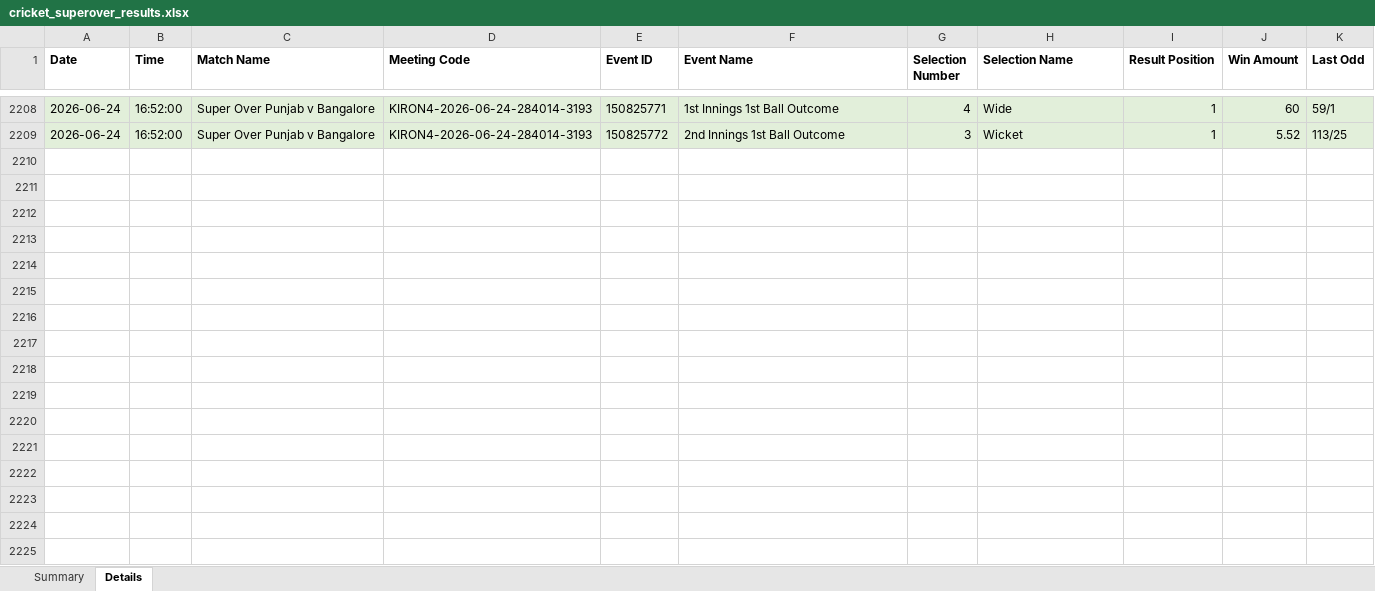
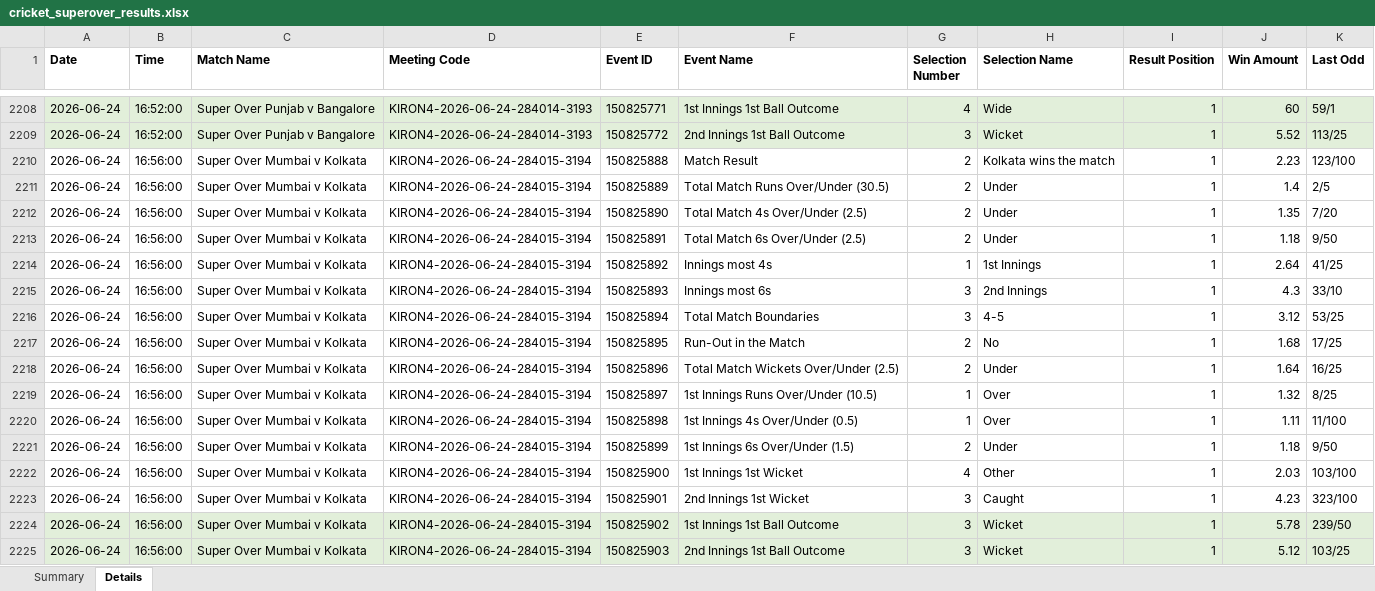
Before and after one commit to NorajChathuranga/STBet-Tracker, an Excel workbook: data/cricket_superover_results.xlsx, sheet Details, drawn as a sheet; only a part is shown, gaps mark what is left out; values as stored, in another font and other column widths than the file's, no borders; the diff names each change by its address in the sheet, - before the commit and + after, or states it on an @@ line.

Commit message:
Auto-update match records (local source)

```diff
--- a/data/cricket_superover_results.xlsx (sheet Details)
+++ b/data/cricket_superover_results.xlsx (sheet Details)
+row 2210: 2026-06-24 | 16:56:00 | Super Over Mumbai v Kolkata | KIRON4-2026-06-24-284015-3194 | 150825888 | Match Result | 2 | Kolkata wins the match | 1 | 2.23 | 123/100
+row 2211: 2026-06-24 | 16:56:00 | Super Over Mumbai v Kolkata | KIRON4-2026-06-24-284015-3194 | 150825889 | Total Match Runs Over/Under (30.5) | 2 | Under | 1 | 1.4 | 2/5
+row 2212: 2026-06-24 | 16:56:00 | Super Over Mumbai v Kolkata | KIRON4-2026-06-24-284015-3194 | 150825890 | Total Match 4s Over/Under (2.5) | 2 | Under | 1 | 1.35 | 7/20
+row 2213: 2026-06-24 | 16:56:00 | Super Over Mumbai v Kolkata | KIRON4-2026-06-24-284015-3194 | 150825891 | Total Match 6s Over/Under (2.5) | 2 | Under | 1 | 1.18 | 9/50
+row 2214: 2026-06-24 | 16:56:00 | Super Over Mumbai v Kolkata | KIRON4-2026-06-24-284015-3194 | 150825892 | Innings most 4s | 1 | 1st Innings | 1 | 2.64 | 41/25
+row 2215: 2026-06-24 | 16:56:00 | Super Over Mumbai v Kolkata | KIRON4-2026-06-24-284015-3194 | 150825893 | Innings most 6s | 3 | 2nd Innings | 1 | 4.3 | 33/10
+row 2216: 2026-06-24 | 16:56:00 | Super Over Mumbai v Kolkata | KIRON4-2026-06-24-284015-3194 | 150825894 | Total Match Boundaries | 3 | 4-5 | 1 | 3.12 | 53/25
+row 2217: 2026-06-24 | 16:56:00 | Super Over Mumbai v Kolkata | KIRON4-2026-06-24-284015-3194 | 150825895 | Run-Out in the Match | 2 | No | 1 | 1.68 | 17/25
+row 2218: 2026-06-24 | 16:56:00 | Super Over Mumbai v Kolkata | KIRON4-2026-06-24-284015-3194 | 150825896 | Total Match Wickets Over/Under (2.5) | 2 | Under | 1 | 1.64 | 16/25
+row 2219: 2026-06-24 | 16:56:00 | Super Over Mumbai v Kolkata | KIRON4-2026-06-24-284015-3194 | 150825897 | 1st Innings Runs Over/Under (10.5) | 1 | Over | 1 | 1.32 | 8/25
+row 2220: 2026-06-24 | 16:56:00 | Super Over Mumbai v Kolkata | KIRON4-2026-06-24-284015-3194 | 150825898 | 1st Innings 4s Over/Under (0.5) | 1 | Over | 1 | 1.11 | 11/100
+row 2221: 2026-06-24 | 16:56:00 | Super Over Mumbai v Kolkata | KIRON4-2026-06-24-284015-3194 | 150825899 | 1st Innings 6s Over/Under (1.5) | 2 | Under | 1 | 1.18 | 9/50
+row 2222: 2026-06-24 | 16:56:00 | Super Over Mumbai v Kolkata | KIRON4-2026-06-24-284015-3194 | 150825900 | 1st Innings 1st Wicket | 4 | Other | 1 | 2.03 | 103/100
+row 2223: 2026-06-24 | 16:56:00 | Super Over Mumbai v Kolkata | KIRON4-2026-06-24-284015-3194 | 150825901 | 2nd Innings 1st Wicket | 3 | Caught | 1 | 4.23 | 323/100
+row 2224: 2026-06-24 | 16:56:00 | Super Over Mumbai v Kolkata | KIRON4-2026-06-24-284015-3194 | 150825902 | 1st Innings 1st Ball Outcome | 3 | Wicket | 1 | 5.78 | 239/50
+row 2225: 2026-06-24 | 16:56:00 | Super Over Mumbai v Kolkata | KIRON4-2026-06-24-284015-3194 | 150825903 | 2nd Innings 1st Ball Outcome | 3 | Wicket | 1 | 5.12 | 103/25
```
Also changed, not shown: sheet Summary, 5 other files.
